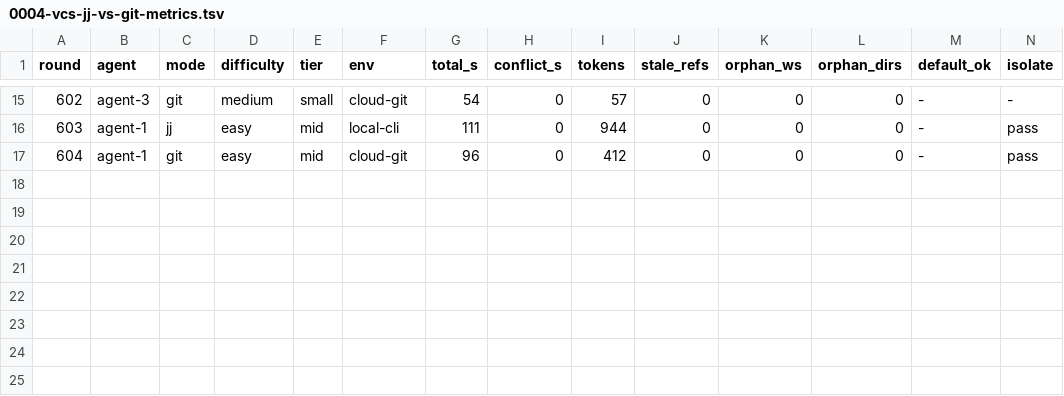
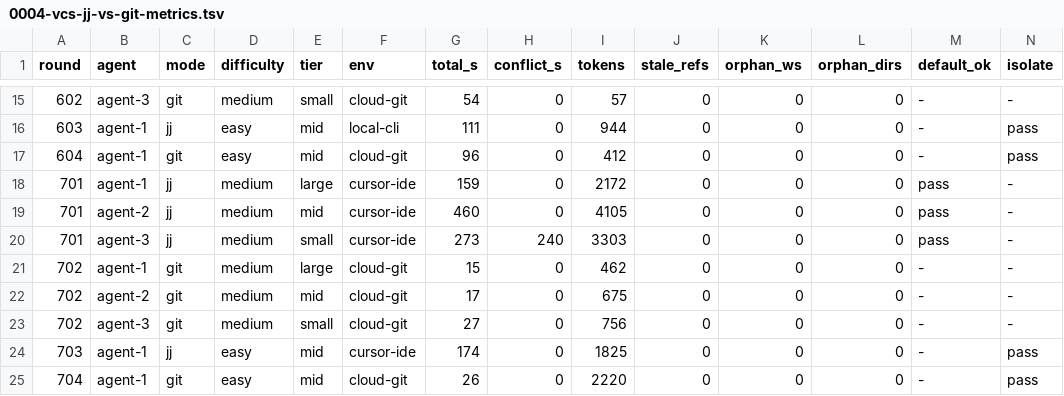
Before and after one commit to shuyangsun/coding-agent-skills, a TSV file: docs/benchmarks/2026-06-07/0004-vcs-jj-vs-git-metrics.tsv, drawn as a sheet; only a part is shown, gaps mark what is left out; rows hold the shown columns only; the diff names each change by its address in the sheet, - before the commit and + after, or states it on an @@ line.

```diff
--- a/docs/benchmarks/2026-06-07/0004-vcs-jj-vs-git-metrics.tsv
+++ b/docs/benchmarks/2026-06-07/0004-vcs-jj-vs-git-metrics.tsv
+row 18: 701 | agent-1 | jj | medium | large | cursor-ide | 159 | 0 | 2172 | 0 | 0 | 0 | pass | -
+row 19: 701 | agent-2 | jj | medium | mid | cursor-ide | 460 | 0 | 4105 | 0 | 0 | 0 | pass | -
+row 20: 701 | agent-3 | jj | medium | small | cursor-ide | 273 | 240 | 3303 | 0 | 0 | 0 | pass | -
+row 21: 702 | agent-1 | git | medium | large | cloud-git | 15 | 0 | 462 | 0 | 0 | 0 | - | -
+row 22: 702 | agent-2 | git | medium | mid | cloud-git | 17 | 0 | 675 | 0 | 0 | 0 | - | -
+row 23: 702 | agent-3 | git | medium | small | cloud-git | 27 | 0 | 756 | 0 | 0 | 0 | - | -
+row 24: 703 | agent-1 | jj | easy | mid | cursor-ide | 174 | 0 | 1825 | 0 | 0 | 0 | - | pass
+row 25: 704 | agent-1 | git | easy | mid | cloud-git | 26 | 0 | 2220 | 0 | 0 | 0 | - | pass
```
Also changed, not shown: 2 other files.
